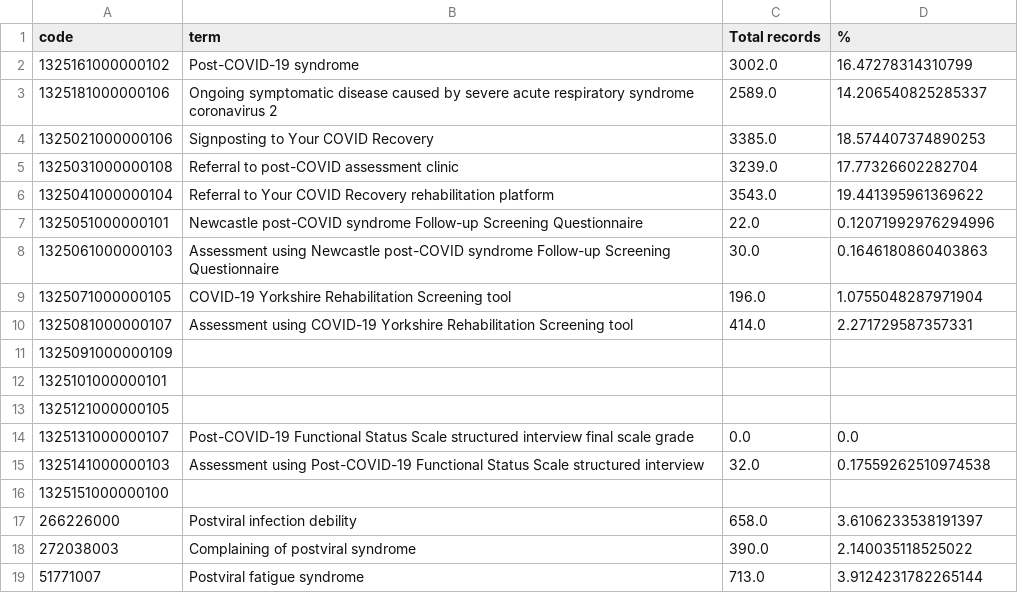
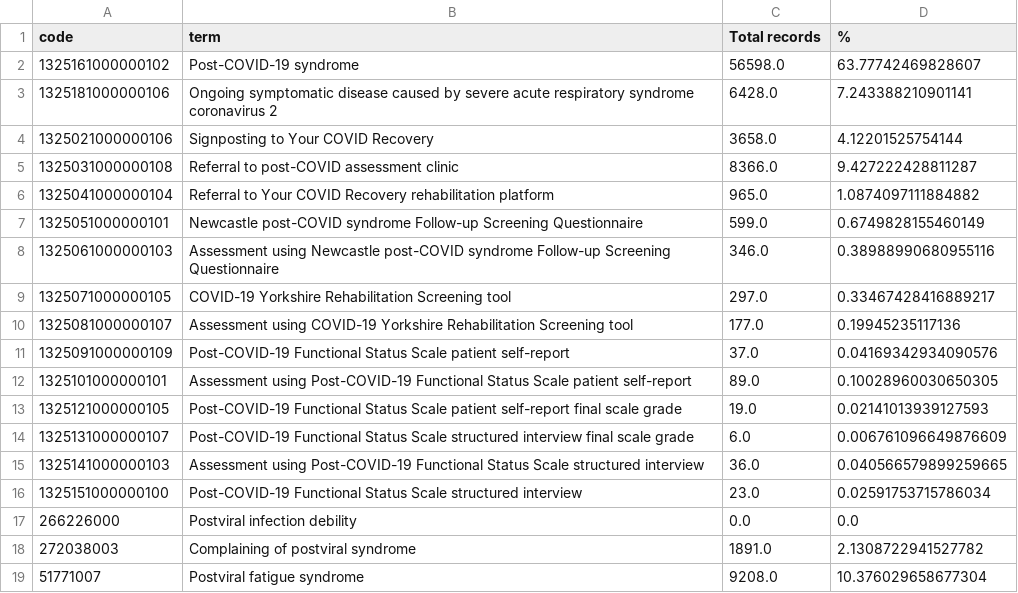
Before and after one commit to opensafely/long-covid, a CSV file: released_outputs/output/all_long_covid_codes.csv, drawn as a sheet.

Commit message:
Released from /srv/medium_privacy/workspaces/long-covid-emis by HelenCEBM
Opensafely-released-from: ip-10-0-3-48.eu-west-2.compute.internal:/srv/medium_privacy/workspaces/long-covid-emis

```diff
--- a/released_outputs/output/all_long_covid_codes.csv
+++ b/released_outputs/output/all_long_covid_codes.csv
@@ -1,19 +1,19 @@
 code,term,Total records,%
-1325161000000102,Post-COVID-19 syndrome,3002.0,16.47278314310799
-1325181000000106,Ongoing symptomatic disease caused by severe acute respiratory syndrome coronavirus 2,2589.0,14.206540825285337
-1325021000000106,Signposting to Your COVID Recovery,3385.0,18.574407374890253
-1325031000000108,Referral to post-COVID assessment clinic,3239.0,17.77326602282704
-1325041000000104,Referral to Your COVID Recovery rehabilitation platform,3543.0,19.441395961369622
-1325051000000101,Newcastle post-COVID syndrome Follow-up Screening Questionnaire,22.0,0.12071992976294996
-1325061000000103,Assessment using Newcastle post-COVID syndrome Follow-up Screening Questionnaire,30.0,0.1646180860403863
-1325071000000105,COVID-19 Yorkshire Rehabilitation Screening tool,196.0,1.0755048287971904
-1325081000000107,Assessment using COVID-19 Yorkshire Rehabilitation Screening tool,414.0,2.271729587357331
-1325091000000109,,,
-1325101000000101,,,
-1325121000000105,,,
-1325131000000107,Post-COVID-19 Functional Status Scale structured interview final scale grade,0.0,0.0
-1325141000000103,Assessment using Post-COVID-19 Functional Status Scale structured interview,32.0,0.17559262510974538
-1325151000000100,,,
-266226000,Postviral infection debility,658.0,3.6106233538191397
-272038003,Complaining of postviral syndrome,390.0,2.140035118525022
-51771007,Postviral fatigue syndrome,713.0,3.9124231782265144
+1325161000000102,Post-COVID-19 syndrome,56598.0,63.77742469828607
+1325181000000106,Ongoing symptomatic disease caused by severe acute respiratory syndrome coronavirus 2,6428.0,7.243388210901141
+1325021000000106,Signposting to Your COVID Recovery,3658.0,4.12201525754144
+1325031000000108,Referral to post-COVID assessment clinic,8366.0,9.427222428811287
+1325041000000104,Referral to Your COVID Recovery rehabilitation platform,965.0,1.0874097111884882
+1325051000000101,Newcastle post-COVID syndrome Follow-up Screening Questionnaire,599.0,0.6749828155460149
+1325061000000103,Assessment using Newcastle post-COVID syndrome Follow-up Screening Questionnaire,346.0,0.38988990680955116
+1325071000000105,COVID-19 Yorkshire Rehabilitation Screening tool,297.0,0.33467428416889217
+1325081000000107,Assessment using COVID-19 Yorkshire Rehabilitation Screening tool,177.0,0.19945235117136
+1325091000000109,Post-COVID-19 Functional Status Scale patient self-report,37.0,0.04169342934090576
+1325101000000101,Assessment using Post-COVID-19 Functional Status Scale patient self-report,89.0,0.10028960030650305
+1325121000000105,Post-COVID-19 Functional Status Scale patient self-report final scale grade,19.0,0.02141013939127593
+1325131000000107,Post-COVID-19 Functional Status Scale structured interview final scale grade,6.0,0.006761096649876609
+1325141000000103,Assessment using Post-COVID-19 Functional Status Scale structured interview,36.0,0.040566579899259665
+1325151000000100,Post-COVID-19 Functional Status Scale structured interview,23.0,0.02591753715786034
+266226000,Postviral infection debility,0.0,0.0
+272038003,Complaining of postviral syndrome,1891.0,2.1308722941527782
+51771007,Postviral fatigue syndrome,9208.0,10.376029658677304
```
Also changed, not shown: released_outputs/output/code_use_per_week_long_covid.csv, released_outputs/output/code_use_per_week_post_viral_fatigue.csv, 4 other files.
